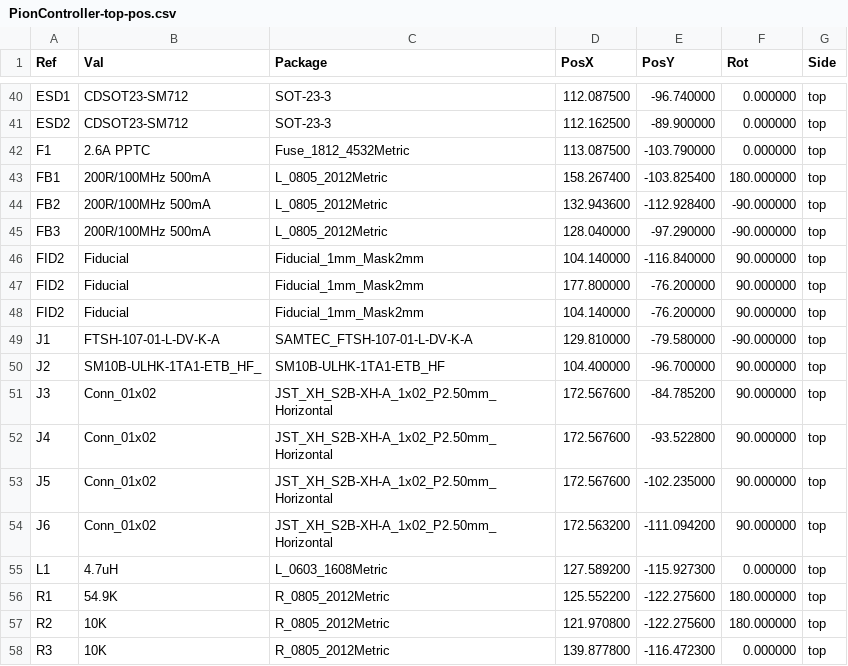
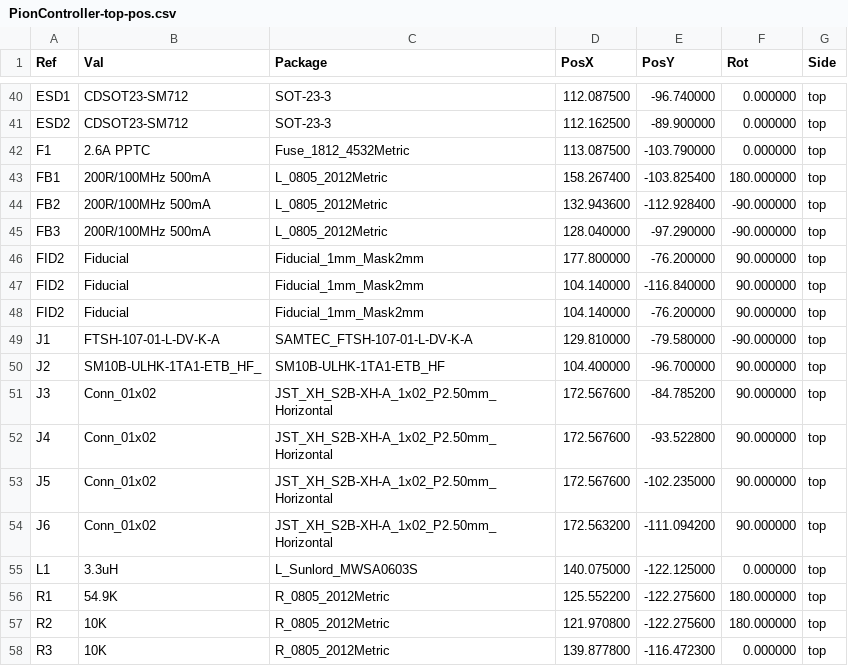
Before and after one commit to Kinetik-automotive-ltd/pionController, a CSV file: Fabrication files/POS files/PionController-top-pos.csv, drawn as a sheet; only a part is shown, gaps mark what is left out.

```diff
--- a/Fabrication files/POS files/PionController-top-pos.csv
+++ b/Fabrication files/POS files/PionController-top-pos.csv
@@ -45,4 +45,4 @@ Ref,Val,Package,PosX,PosY,Rot,Side
 "FB3","200R/100MHz 500mA","L_0805_2012Metric",128.040000,-97.290000,-90.000000,top
+"FID2","Fiducial","Fiducial_1mm_Mask2mm",177.800000,-76.200000,90.000000,top
 "FID2","Fiducial","Fiducial_1mm_Mask2mm",104.140000,-116.840000,90.000000,top
-"FID2","Fiducial","Fiducial_1mm_Mask2mm",177.800000,-76.200000,90.000000,top
 "FID2","Fiducial","Fiducial_1mm_Mask2mm",104.140000,-76.200000,90.000000,top
@@ -54,3 +54,3 @@ Ref,Val,Package,PosX,PosY,Rot,Side
 "J6","Conn_01x02","JST_XH_S2B-XH-A_1x02_P2.50mm_Horizontal",172.563200,-111.094200,90.000000,top
-"L1","4.7uH","L_0603_1608Metric",127.589200,-115.927300,0.000000,top
+"L1","3.3uH","L_Sunlord_MWSA0603S",140.075000,-122.125000,0.000000,top
 "R1","54.9K","R_0805_2012Metric",125.552200,-122.275600,180.000000,top
```
Also changed, not shown: Fabrication files/BOM/PionController.csv, 45 other files.
